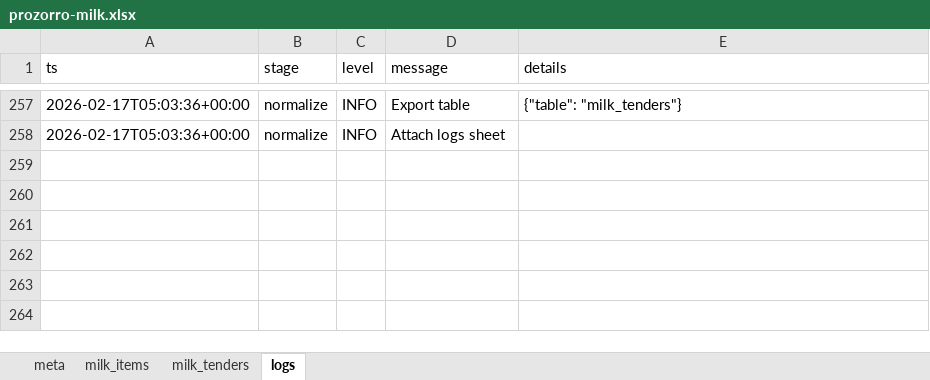
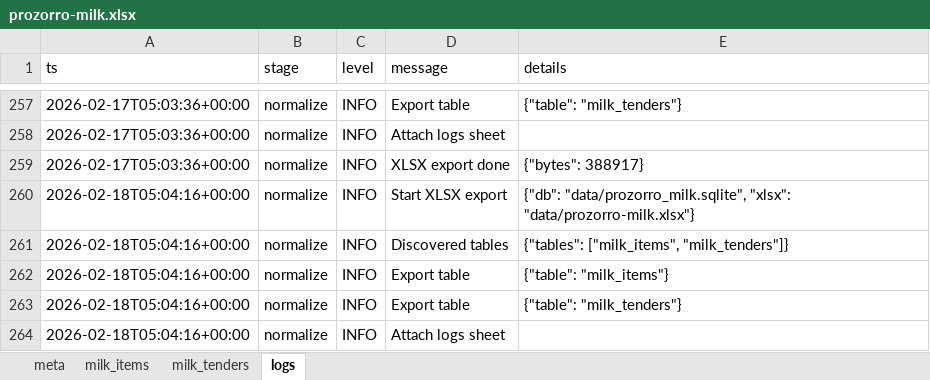
Before and after one commit to mcharniuk1-spec/qlik, an Excel workbook: data/prozorro-milk.xlsx, sheet logs, drawn as a sheet; only a part is shown, gaps mark what is left out; values as stored, in another font and other column widths than the file's, no borders; the diff names each change by its address in the sheet, - before the commit and + after, or states it on an @@ line.

```diff
--- a/data/prozorro-milk.xlsx (sheet logs)
+++ b/data/prozorro-milk.xlsx (sheet logs)
+row 259: 2026-02-17T05:03:36+00:00 | normalize | INFO | XLSX export done | {"bytes": 388917}
+row 260: 2026-02-18T05:04:16+00:00 | normalize | INFO | Start XLSX export | {"db": "data/prozorro_milk.sqlite", "xlsx": "data/prozorro-milk.xlsx"}
+row 261: 2026-02-18T05:04:16+00:00 | normalize | INFO | Discovered tables | {"tables": ["milk_items", "milk_tenders"]}
+row 262: 2026-02-18T05:04:16+00:00 | normalize | INFO | Export table | {"table": "milk_items"}
+row 263: 2026-02-18T05:04:16+00:00 | normalize | INFO | Export table | {"table": "milk_tenders"}
+row 264: 2026-02-18T05:04:16+00:00 | normalize | INFO | Attach logs sheet
```
Also changed, not shown: sheet milk_items, sheet milk_tenders, sheet meta, 4 other files.
